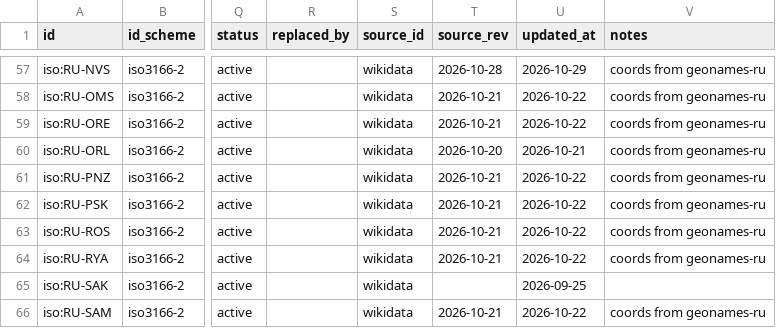
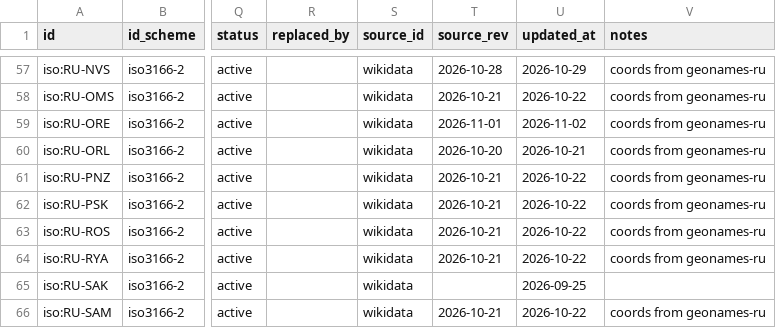
Before and after one commit to unhexx/toponym, a CSV file: data/curated/regions.csv, drawn as a sheet; only a part is shown, gaps mark what is left out; the diff names each change by its address in the sheet, - before the commit and + after, or states it on an @@ line.

```diff
--- a/data/curated/regions.csv
+++ b/data/curated/regions.csv
-T59 (source_rev): 2026-10-21
+T59 (source_rev): 2026-11-01
-U59 (updated_at): 2026-10-22
+U59 (updated_at): 2026-11-02
```
Also changed, not shown: 3 other files.
